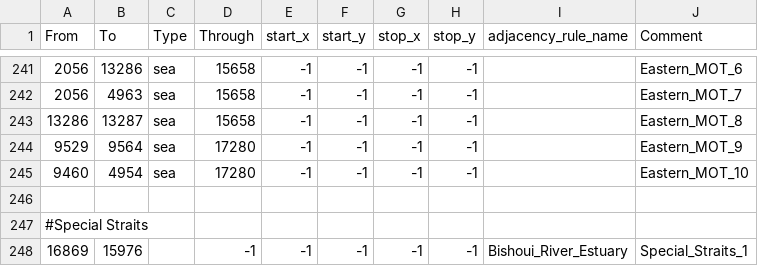
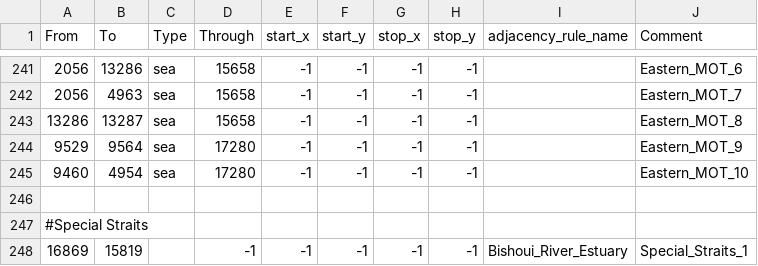
Before and after one commit to TTT-Editors/TTT_test_uploading, a CSV file: map/adjacencies.csv, drawn as a sheet; only a part is shown, gaps mark what is left out.

```diff
--- a/map/adjacencies.csv
+++ b/map/adjacencies.csv
@@ -247,2 +247,2 @@ From;To;Type;Through;start_x;start_y;stop_x;stop_y;adjacency_rule_name;Comment
 #Special Straits
-16869;15976;;-1;-1;-1;-1;-1;Bishoui_River_Estuary;Special_Straits_1
+16869;15819;;-1;-1;-1;-1;-1;Bishoui_River_Estuary;Special_Straits_1
```
Also changed, not shown: 16 other files.
